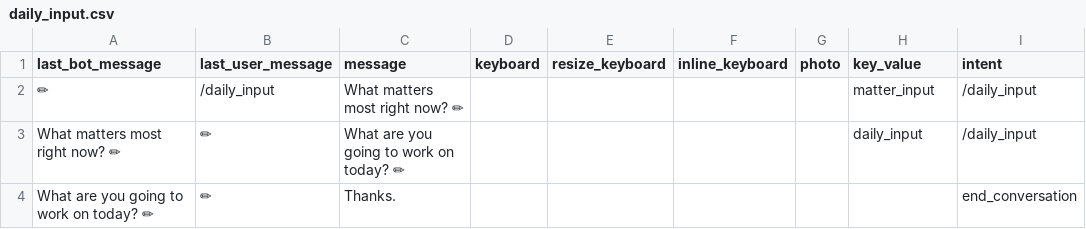
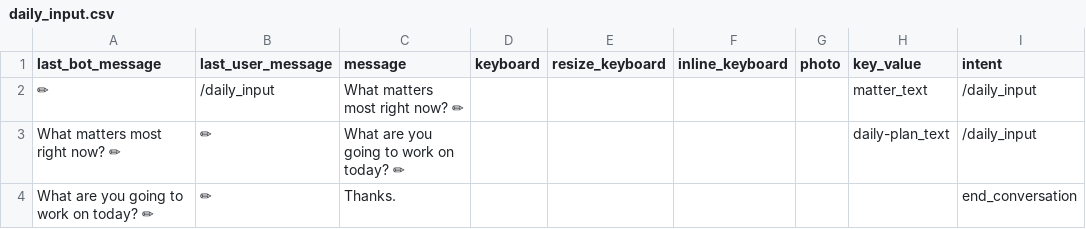
Before and after one commit to s0288/oddity_bot, a CSV file: dialogues/daily_input.csv, drawn as a sheet.

```diff
--- a/dialogues/daily_input.csv
+++ b/dialogues/daily_input.csv
@@ -1,4 +1,4 @@
 last_bot_message,last_user_message,message,keyboard,resize_keyboard,inline_keyboard,photo,key_value,intent
-✏,/daily_input,What matters most right now? ✏,,,,,matter_input,/daily_input
-What matters most right now? ✏,✏,What are you going to work on today? ✏,,,,,daily_input,/daily_input
+✏,/daily_input,What matters most right now? ✏,,,,,matter_text,/daily_input
+What matters most right now? ✏,✏,What are you going to work on today? ✏,,,,,daily-plan_text,/daily_input
 What are you going to work on today? ✏,✏,Thanks.,,,,,,end_conversation
```
Also changed, not shown: dialogues/daily_output.csv, dialogues/start.csv, 7 other files.
